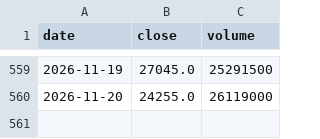
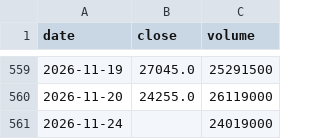
Before and after one commit to Slowinvestor/kabu-board, a CSV file: data/6857.csv, drawn as a sheet; only a part is shown, gaps mark what is left out; the diff names each change by its address in the sheet, - before the commit and + after, or states it on an @@ line.

```diff
--- a/data/6857.csv
+++ b/data/6857.csv
+row 561: 2026-11-24 |  | 24019000
```
Also changed, not shown: data/1414.csv, data/6723.csv, 55 other files.
